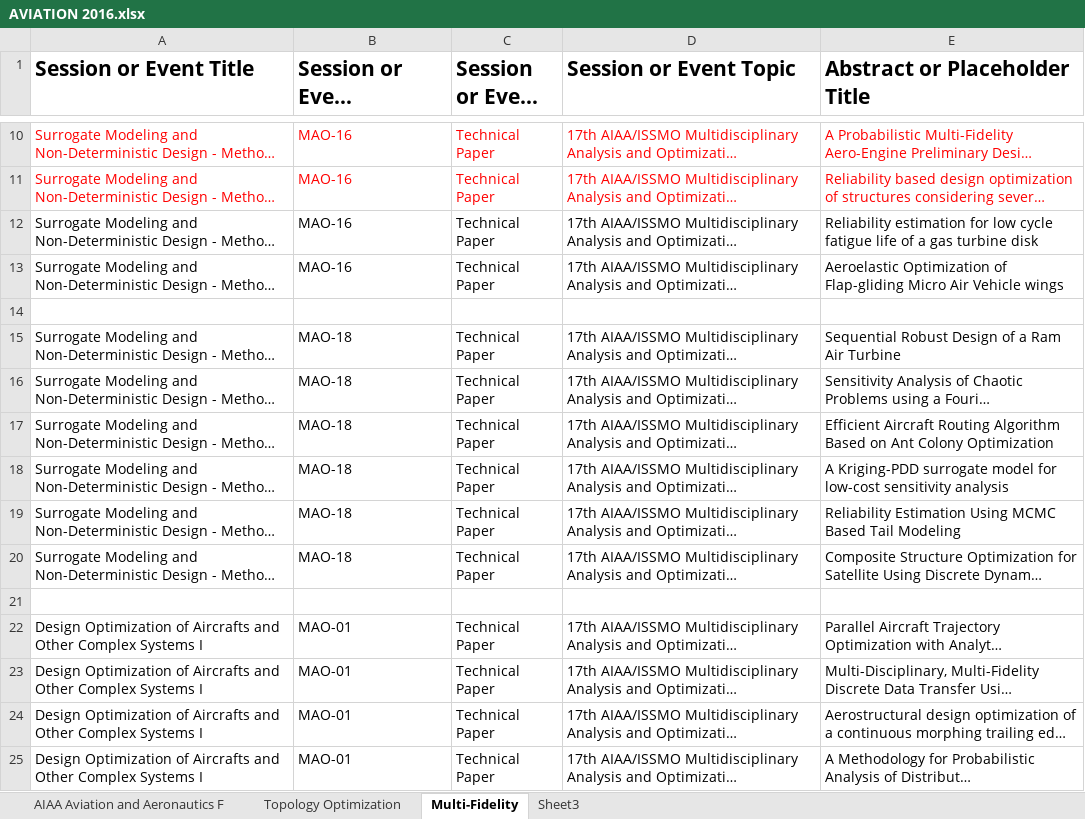
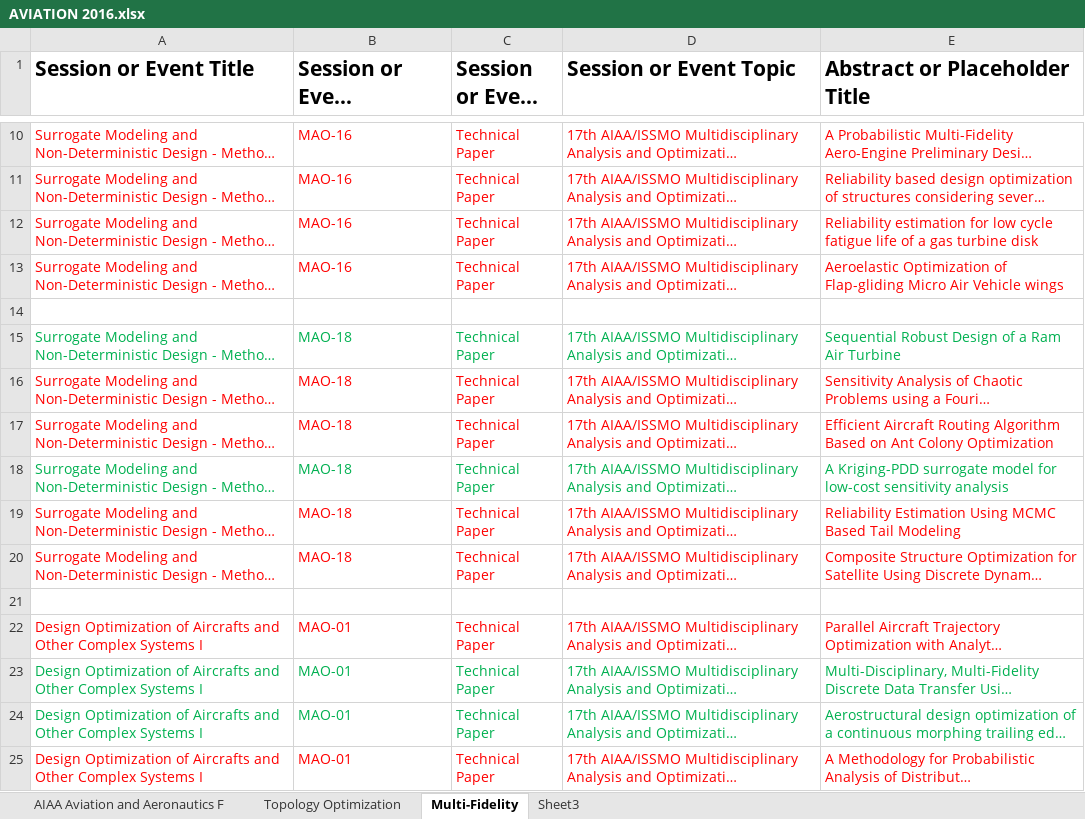
Before and after one commit to admirMakas/PHD_Thesis, an Excel workbook: AVIATION 2016.xlsx, sheet Multi-Fidelity, drawn as a sheet; only a part is shown, gaps mark what is left out; long unchanged cells end in …; values as stored, in another font and other column widths than the file's, no borders; the diff covers the shown part only; the diff names each change by its address in the sheet, - before the commit and + after, or states it on an @@ line.

Commit message:
added paper list

```diff
--- a/AVIATION 2016.xlsx (sheet Multi-Fidelity)
+++ b/AVIATION 2016.xlsx (sheet Multi-Fidelity)
-A12:E13 text colour: black
+A12:E13 text colour: #FF0000
-A15:E15 text colour: black
+A15:E15 text colour: #00B050
-A16:E17 text colour: black
+A16:E17 text colour: #FF0000
-A18:E18 text colour: black
+A18:E18 text colour: #00B050
-A19:E20 text colour: black
+A19:E20 text colour: #FF0000
-A22:E22 text colour: black
+A22:E22 text colour: #FF0000
-A23:E24 text colour: black
+A23:E24 text colour: #00B050
-A25:E25 text colour: black
+A25:E25 text colour: #FF0000
```
Also changed, not shown: cell formats elsewhere in this sheet.
